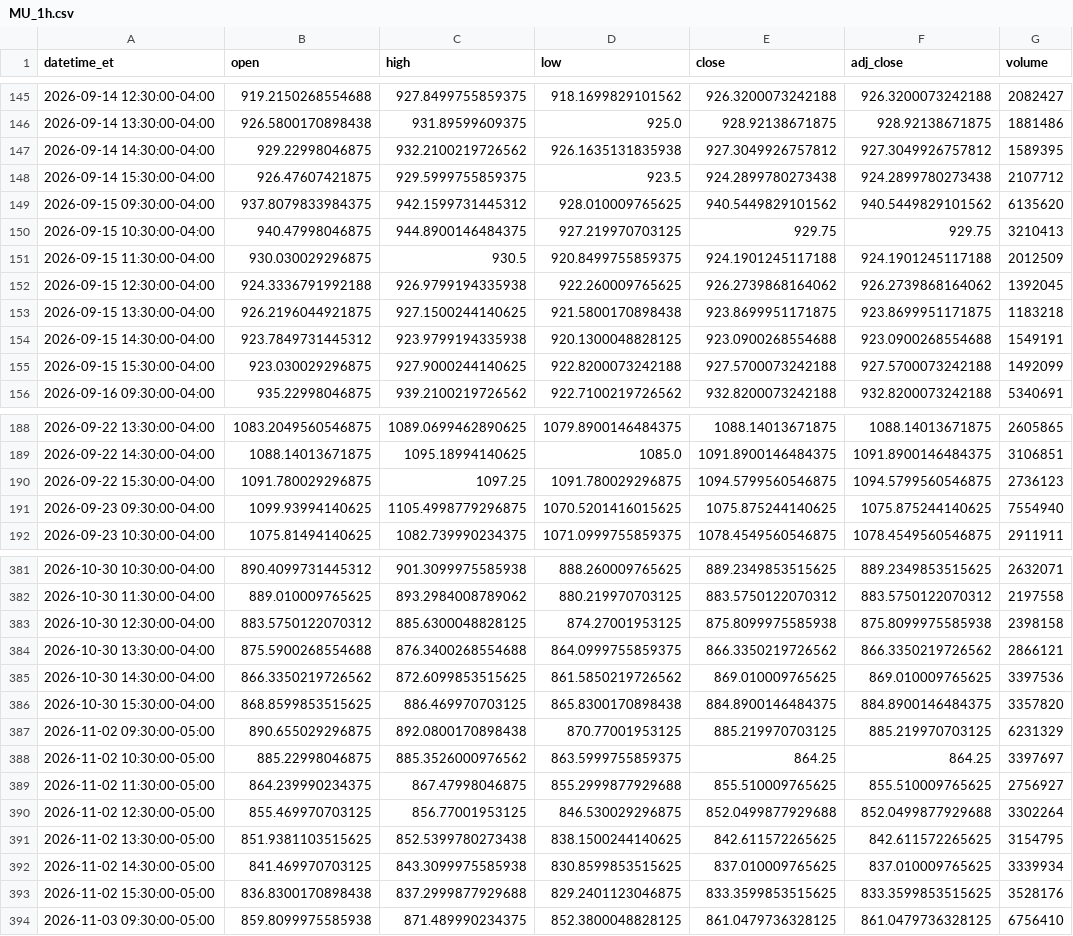
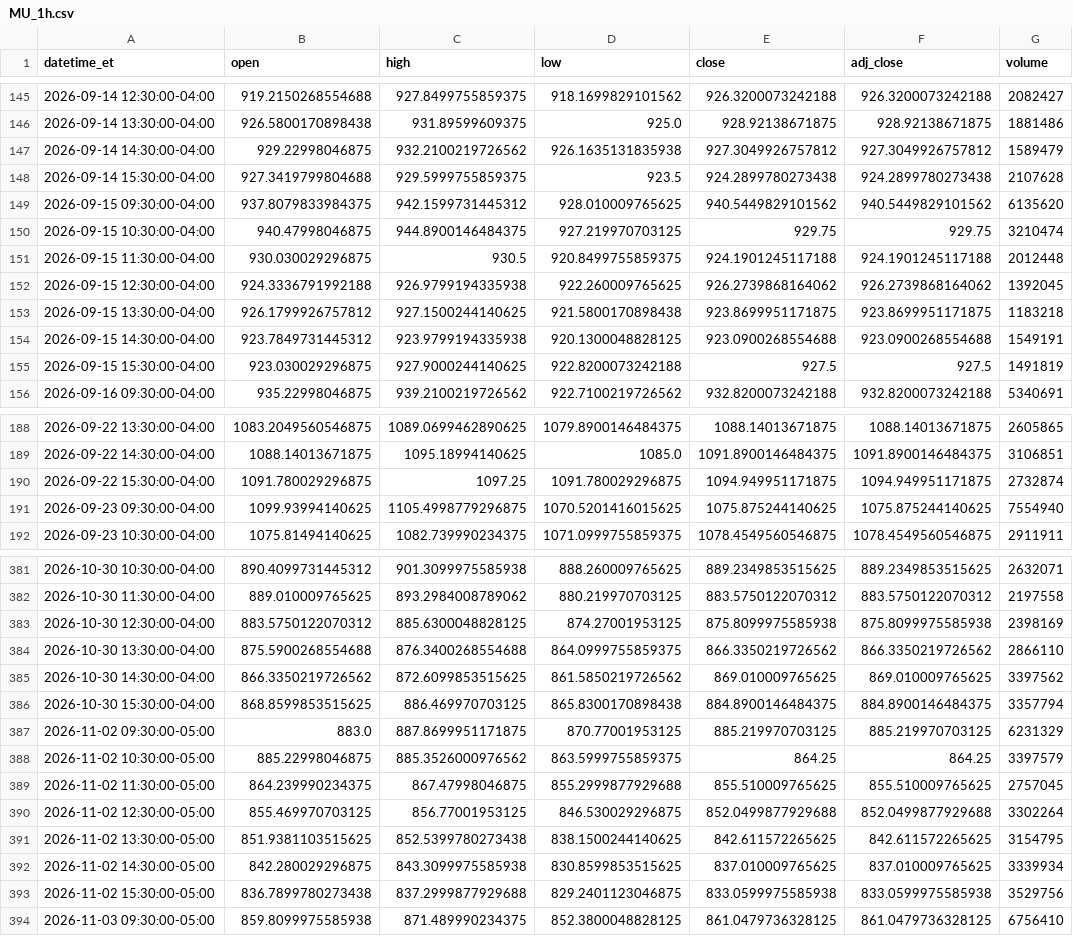
Before and after one commit to shihaosjtu-rgb/daily-stock-scan, a CSV file: data/MU_1h.csv, drawn as a sheet; only a part is shown, gaps mark what is left out; the diff covers the shown part only.

```diff
--- a/data/MU_1h.csv
+++ b/data/MU_1h.csv
@@ -146,11 +146,11 @@ datetime_et,open,high,low,close,adj_close,volume
 2026-09-14 13:30:00-04:00,926.5800170898438,931.89599609375,925.0,928.92138671875,928.92138671875,1881486
-2026-09-14 14:30:00-04:00,929.22998046875,932.2100219726562,926.1635131835938,927.3049926757812,927.3049926757812,1589395
-2026-09-14 15:30:00-04:00,926.47607421875,929.5999755859375,923.5,924.2899780273438,924.2899780273438,2107712
+2026-09-14 14:30:00-04:00,929.22998046875,932.2100219726562,926.1635131835938,927.3049926757812,927.3049926757812,1589479
+2026-09-14 15:30:00-04:00,927.3419799804688,929.5999755859375,923.5,924.2899780273438,924.2899780273438,2107628
 2026-09-15 09:30:00-04:00,937.8079833984375,942.1599731445312,928.010009765625,940.5449829101562,940.5449829101562,6135620
-2026-09-15 10:30:00-04:00,940.47998046875,944.8900146484375,927.219970703125,929.75,929.75,3210413
-2026-09-15 11:30:00-04:00,930.030029296875,930.5,920.8499755859375,924.1901245117188,924.1901245117188,2012509
+2026-09-15 10:30:00-04:00,940.47998046875,944.8900146484375,927.219970703125,929.75,929.75,3210474
+2026-09-15 11:30:00-04:00,930.030029296875,930.5,920.8499755859375,924.1901245117188,924.1901245117188,2012448
 2026-09-15 12:30:00-04:00,924.3336791992188,926.9799194335938,922.260009765625,926.2739868164062,926.2739868164062,1392045
-2026-09-15 13:30:00-04:00,926.2196044921875,927.1500244140625,921.5800170898438,923.8699951171875,923.8699951171875,1183218
+2026-09-15 13:30:00-04:00,926.1799926757812,927.1500244140625,921.5800170898438,923.8699951171875,923.8699951171875,1183218
 2026-09-15 14:30:00-04:00,923.7849731445312,923.9799194335938,920.1300048828125,923.0900268554688,923.0900268554688,1549191
-2026-09-15 15:30:00-04:00,923.030029296875,927.9000244140625,922.8200073242188,927.5700073242188,927.5700073242188,1492099
+2026-09-15 15:30:00-04:00,923.030029296875,927.9000244140625,922.8200073242188,927.5,927.5,1491819
 2026-09-16 09:30:00-04:00,935.22998046875,939.2100219726562,922.7100219726562,932.8200073242188,932.8200073242188,5340691
@@ -189,3 +189,3 @@ datetime_et,open,high,low,close,adj_close,volume
 2026-09-22 14:30:00-04:00,1088.14013671875,1095.18994140625,1085.0,1091.8900146484375,1091.8900146484375,3106851
-2026-09-22 15:30:00-04:00,1091.780029296875,1097.25,1091.780029296875,1094.5799560546875,1094.5799560546875,2736123
+2026-09-22 15:30:00-04:00,1091.780029296875,1097.25,1091.780029296875,1094.949951171875,1094.949951171875,2732874
 2026-09-23 09:30:00-04:00,1099.93994140625,1105.4998779296875,1070.5201416015625,1075.875244140625,1075.875244140625,7554940
@@ -382,13 +382,13 @@ datetime_et,open,high,low,close,adj_close,volume
 2026-10-30 11:30:00-04:00,889.010009765625,893.2984008789062,880.219970703125,883.5750122070312,883.5750122070312,2197558
-2026-10-30 12:30:00-04:00,883.5750122070312,885.6300048828125,874.27001953125,875.8099975585938,875.8099975585938,2398158
-2026-10-30 13:30:00-04:00,875.5900268554688,876.3400268554688,864.0999755859375,866.3350219726562,866.3350219726562,2866121
-2026-10-30 14:30:00-04:00,866.3350219726562,872.6099853515625,861.5850219726562,869.010009765625,869.010009765625,3397536
-2026-10-30 15:30:00-04:00,868.8599853515625,886.469970703125,865.8300170898438,884.8900146484375,884.8900146484375,3357820
-2026-11-02 09:30:00-05:00,890.655029296875,892.0800170898438,870.77001953125,885.219970703125,885.219970703125,6231329
-2026-11-02 10:30:00-05:00,885.22998046875,885.3526000976562,863.5999755859375,864.25,864.25,3397697
-2026-11-02 11:30:00-05:00,864.239990234375,867.47998046875,855.2999877929688,855.510009765625,855.510009765625,2756927
+2026-10-30 12:30:00-04:00,883.5750122070312,885.6300048828125,874.27001953125,875.8099975585938,875.8099975585938,2398169
+2026-10-30 13:30:00-04:00,875.5900268554688,876.3400268554688,864.0999755859375,866.3350219726562,866.3350219726562,2866110
+2026-10-30 14:30:00-04:00,866.3350219726562,872.6099853515625,861.5850219726562,869.010009765625,869.010009765625,3397562
+2026-10-30 15:30:00-04:00,868.8599853515625,886.469970703125,865.8300170898438,884.8900146484375,884.8900146484375,3357794
+2026-11-02 09:30:00-05:00,883.0,887.8699951171875,870.77001953125,885.219970703125,885.219970703125,6231329
+2026-11-02 10:30:00-05:00,885.22998046875,885.3526000976562,863.5999755859375,864.25,864.25,3397579
+2026-11-02 11:30:00-05:00,864.239990234375,867.47998046875,855.2999877929688,855.510009765625,855.510009765625,2757045
 2026-11-02 12:30:00-05:00,855.469970703125,856.77001953125,846.530029296875,852.0499877929688,852.0499877929688,3302264
 2026-11-02 13:30:00-05:00,851.9381103515625,852.5399780273438,838.1500244140625,842.611572265625,842.611572265625,3154795
-2026-11-02 14:30:00-05:00,841.469970703125,843.3099975585938,830.8599853515625,837.010009765625,837.010009765625,3339934
-2026-11-02 15:30:00-05:00,836.8300170898438,837.2999877929688,829.2401123046875,833.3599853515625,833.3599853515625,3528176
+2026-11-02 14:30:00-05:00,842.280029296875,843.3099975585938,830.8599853515625,837.010009765625,837.010009765625,3339934
+2026-11-02 15:30:00-05:00,836.7899780273438,837.2999877929688,829.2401123046875,833.0599975585938,833.0599975585938,3529756
 2026-11-03 09:30:00-05:00,859.8099975585938,871.489990234375,852.3800048828125,861.0479736328125,861.0479736328125,6756410
```
Also changed, not shown: 100 edited cells elsewhere in this file, data/APP_1h.csv, data/COIN_1h.csv, 24 other files.
